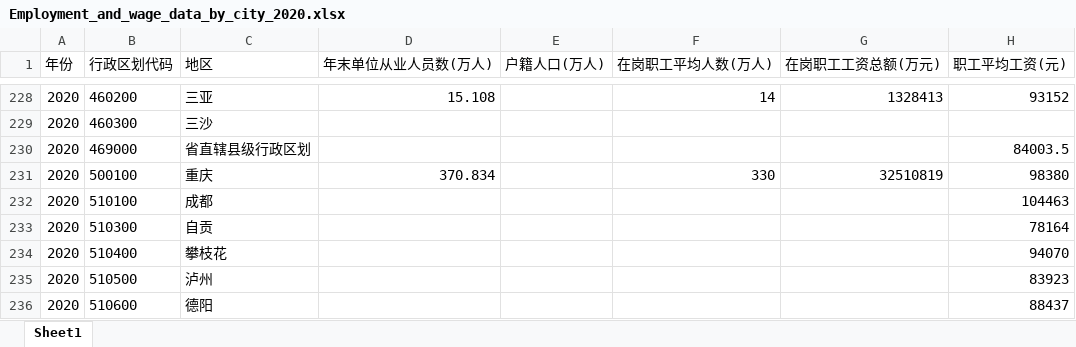
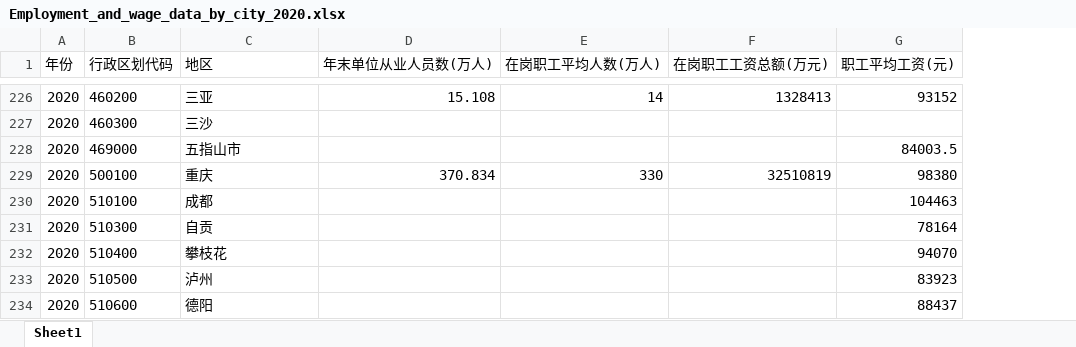
Before and after one commit to Eric08052/synthetic_employment_income_microdata, an Excel workbook: input_data/Employment_and_wage_data_by_city_2020.xlsx, sheet Sheet1, drawn as a sheet; only a part is shown, gaps mark what is left out; values as stored, in another font and other column widths than the file's, no borders; removed rows and columns are numbered as before the commit, all else as after; the diff covers the shown part only; the diff names each change by its address in the sheet, - before the commit and + after, or states it on an @@ line.

```diff
--- a/input_data/Employment_and_wage_data_by_city_2020.xlsx (sheet Sheet1)
+++ b/input_data/Employment_and_wage_data_by_city_2020.xlsx (sheet Sheet1)
-column E (户籍人口(万人)), empty
-C228 (地区): 省直辖县级行政区划
+C228 (地区): 五指山市
```
Also changed, not shown: 2 removed rows and 2 edited cells elsewhere in this sheet, input_data/Per_capita_disposable_income_by_city_2018–2020.xlsx, input_data/Per_capita_disposable_income_by_district_2020.xlsx, 3 other files.
